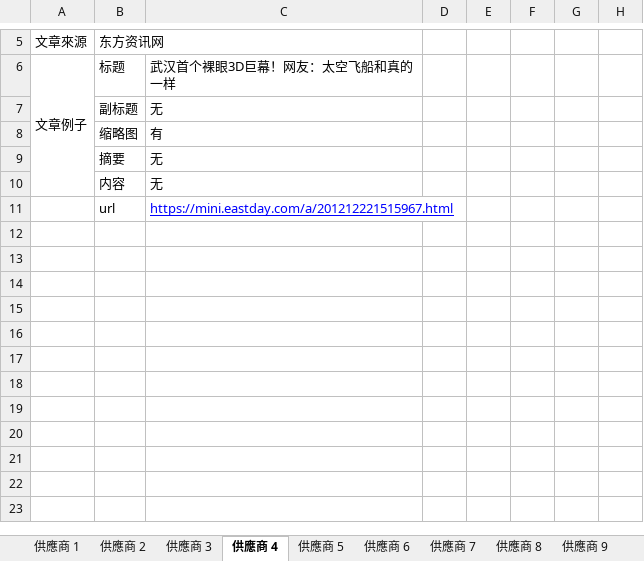
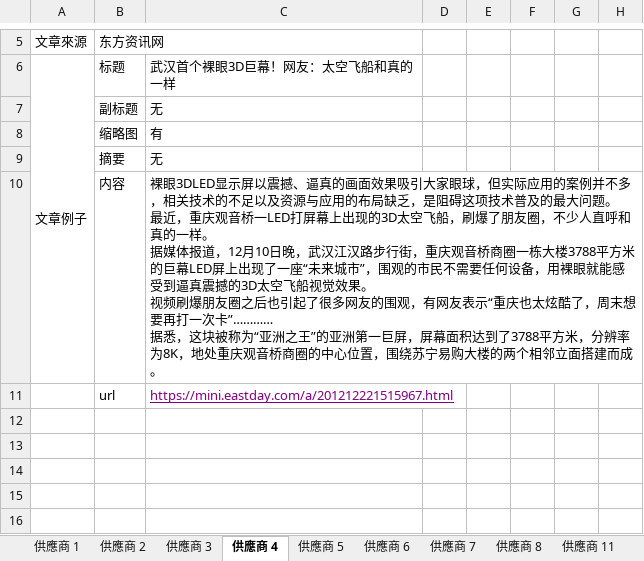
Before and after one commit to brian3822910/2ddw, an Excel workbook: 新聞API供應商(1).xlsx, sheet 供應商 4, drawn as a sheet; only a part is shown, gaps mark what is left out; the shorter side is filled out with more unchanged rows; values as stored, in another font and other column widths than the file's, no borders; ↵ is a line break in a cell; the diff names each change by its address in the sheet, - before the commit and + after, or states it on an @@ line.

```diff
--- a/新聞API供應商(1).xlsx (sheet 供應商 4)
+++ b/新聞API供應商(1).xlsx (sheet 供應商 4)
-sheet tab: 供應商 9
-C10: 无
+C10: 裸眼3DLED显示屏以震撼、逼真的画面效果吸引大家眼球，但实际应用的案例并不多，相关技术的不足以及资源与应用的布局缺乏，是阻碍这项技术普及的最大问题。 ↵ 最近，重庆观音桥一LED打屏幕上出现的3D太空飞船，刷爆了朋友圈，不少人直呼和真的一样。 ↵ 据媒体报道，12月10日晚，武汉江汉路步行街，重庆观音桥商圈一栋大楼3788平方米的巨幕LED屏上出现了一座“未来城市”，围观的市民不需要任何设备，用裸眼就能感受到逼真震撼的3D太空飞船视觉效果。 ↵ 视频刷爆朋友圈之后也引起了很多网友的围观，有网友表示“重庆也太炫酷了，周末想要再打一次卡”………… ↵ 据悉，这块被称为“亚洲之王”的亚洲第一巨屏，屏幕面积达到了3788平方米，分辨率为8K，地处重庆观音桥商圈的中心位置，围绕苏宁易购大楼的两个相邻立面搭建而成。
-C11 text colour: #0000FF
+C11 text colour: #800080
```
Also changed, not shown: sheet 供應商 6, sheet 供應商 12, sheet 供應商 13, sheet 供應商 3, sheet 供應商 7, sheet 供應商 11, 2 more sheets, other sheet tabs.
